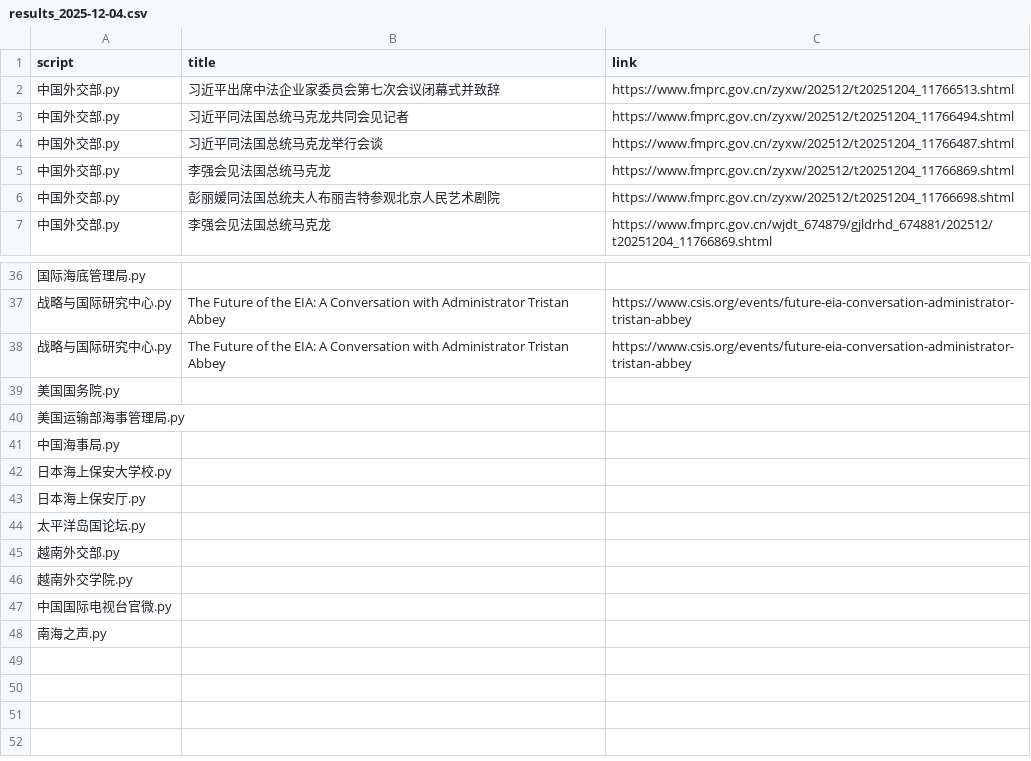
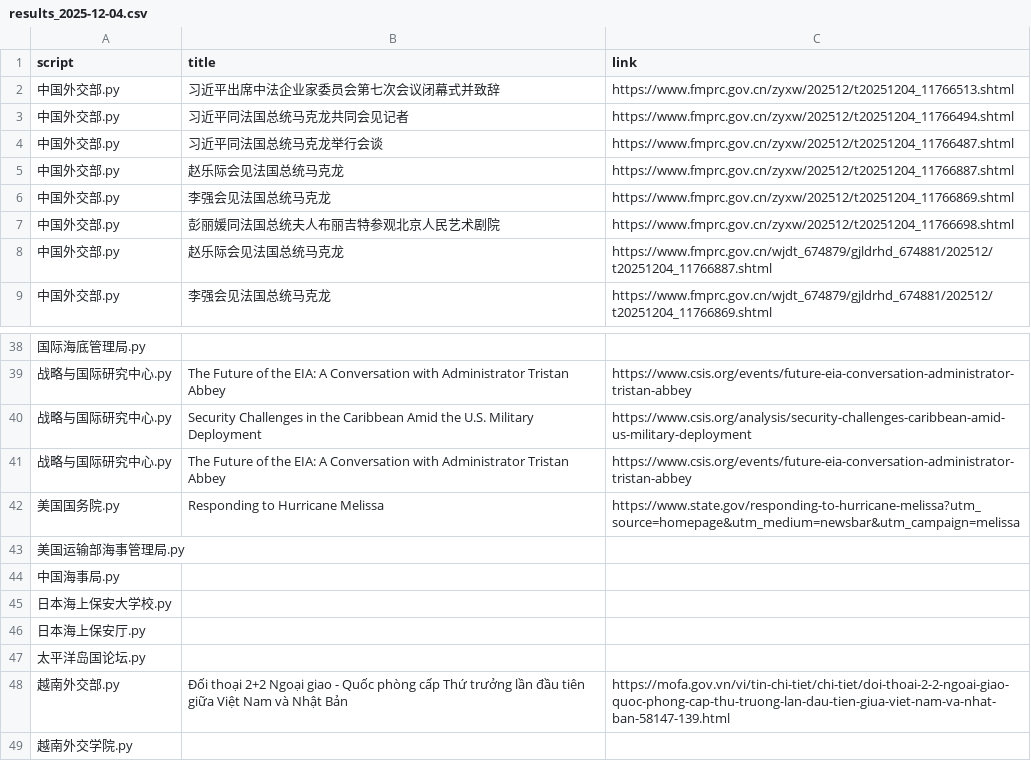
Before and after one commit to KACSH9/---, a CSV file: results_2025-12-04.csv, drawn as a sheet; only a part is shown, gaps mark what is left out; the shorter side is filled out with more unchanged rows; removed rows and columns are numbered as before the commit, all else as after; the diff names each change by its address in the sheet, - before the commit and + after, or states it on an @@ line.

```diff
--- a/results_2025-12-04.csv
+++ b/results_2025-12-04.csv
+row 5: 中国外交部.py | 赵乐际会见法国总统马克龙 | https://www.fmprc.gov.cn/zyxw/202512/t20251204_11766887.shtml
+row 8: 中国外交部.py | 赵乐际会见法国总统马克龙 | https://www.fmprc.gov.cn/wjdt_674879/gjldrhd_674881/202512/t20251204_11766887.shtml
+row 40: 战略与国际研究中心.py | Security Challenges in the Caribbean Amid the U.S. Military Deployment | https://www.csis.org/analysis/security-challenges-caribbean-amid-us-military-deployment
-row 39: 美国国务院.py
+row 42: 美国国务院.py | Responding to Hurricane Melissa | https://www.state.gov/responding-to-hurricane-melissa?utm_source=homepage&utm_medium=newsbar&utm_campaign=melissa
-row 45: 越南外交部.py
+row 48: 越南外交部.py | Đối thoại 2+2 Ngoại giao - Quốc phòng cấp Thứ trưởng lần đầu tiên giữa Việt Nam và Nhật Bản | https://mofa.gov.vn/vi/tin-chi-tiet/chi-tiet/doi-thoai-2-2-ngoai-giao-quoc-phong-cap-thu-truong-lan-dau-tien-giua-viet-nam-va-nhat-ban-58147-139.html
```
